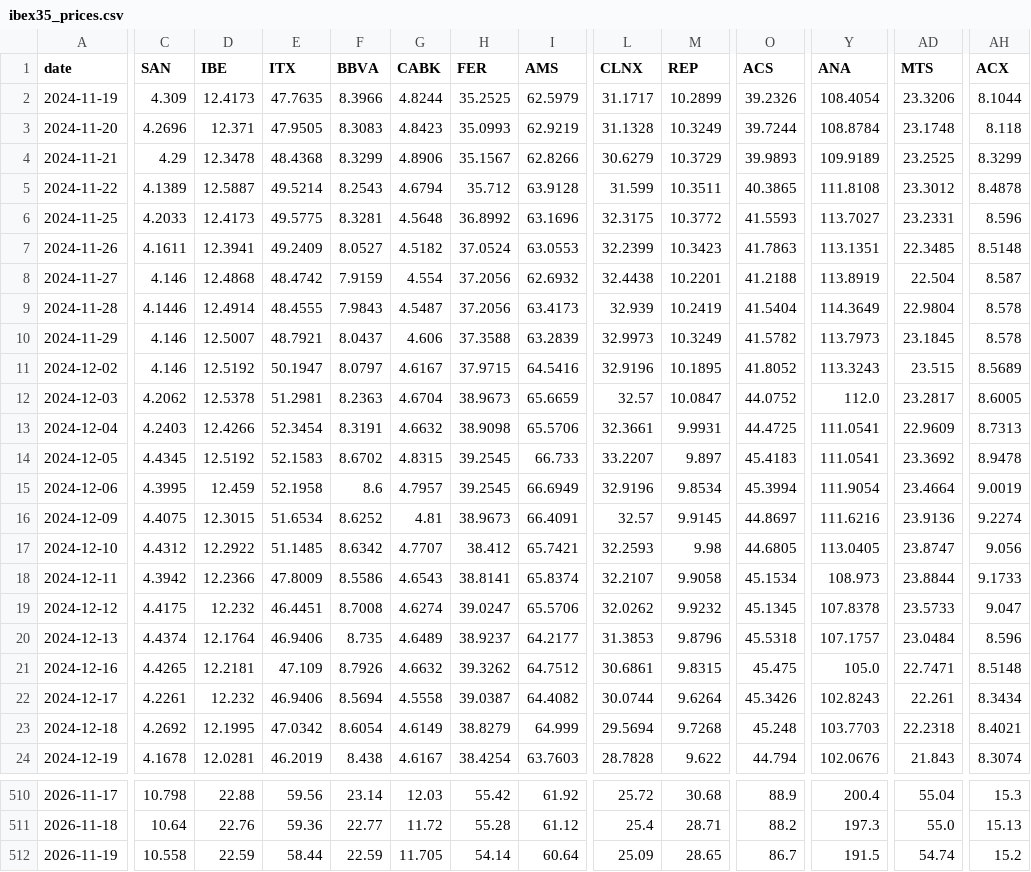
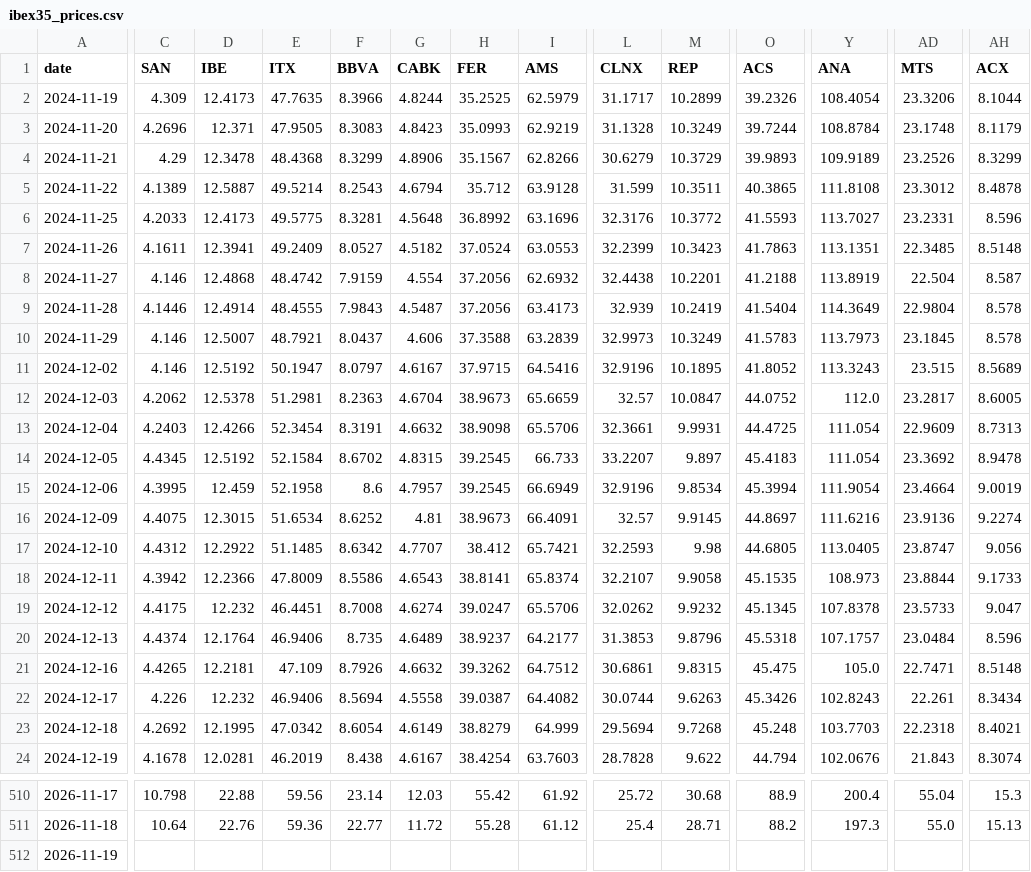
Before and after one commit to VerJokiel/FRANKFURT08, a CSV file: data/markets/ibex35_prices.csv, drawn as a sheet; only a part is shown, gaps mark what is left out; the diff covers the shown part only; the diff names each change by its address in the sheet, - before the commit and + after, or states it on an @@ line.

```diff
--- a/data/markets/ibex35_prices.csv
+++ b/data/markets/ibex35_prices.csv
-AH3 (ACX): 8.118
+AH3 (ACX): 8.1179
-AD4 (MTS): 23.2525
+AD4 (MTS): 23.2526
-L6 (CLNX): 32.3175
+L6 (CLNX): 32.3176
-O10 (ACS): 41.5782
+O10 (ACS): 41.5783
-Y13:Y14 (ANA): 111.0541
+Y13:Y14 (ANA): 111.054
-E14 (ITX): 52.1583
+E14 (ITX): 52.1584
-O18 (ACS): 45.1534
+O18 (ACS): 45.1535
-C22 (SAN): 4.2261
+C22 (SAN): 4.226
-M22 (REP): 9.6264
+M22 (REP): 9.6263
-C512 (SAN): 10.558
+C512 (SAN): (empty)
-D512 (IBE): 22.59
+D512 (IBE): (empty)
-E512 (ITX): 58.44
+E512 (ITX): (empty)
-F512 (BBVA): 22.59
+F512 (BBVA): (empty)
-G512 (CABK): 11.705
+G512 (CABK): (empty)
-H512 (FER): 54.14
+H512 (FER): (empty)
-I512 (AMS): 60.64
+I512 (AMS): (empty)
-L512 (CLNX): 25.09
+L512 (CLNX): (empty)
-M512 (REP): 28.65
+M512 (REP): (empty)
-O512 (ACS): 86.7
+O512 (ACS): (empty)
-Y512 (ANA): 191.5
+Y512 (ANA): (empty)
-AD512 (MTS): 54.74
+AD512 (MTS): (empty)
-AH512 (ACX): 15.2
+AH512 (ACX): (empty)
```
Also changed, not shown: 76 edited cells elsewhere in this file, data/markets/cac40_prices.csv, data/markets/ftse100_prices.csv, 7 other files.
